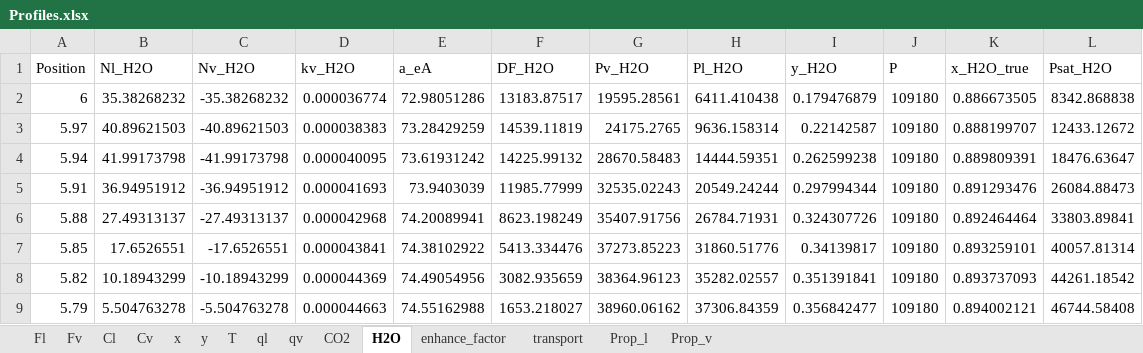
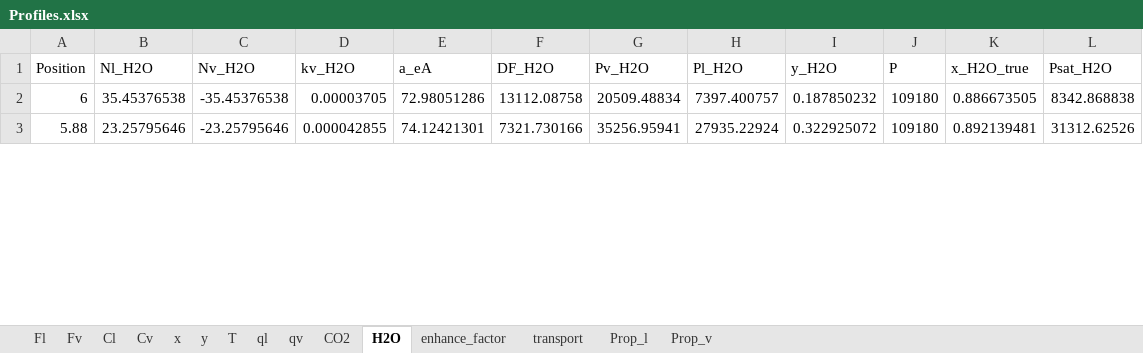
Before and after one commit to tannerpolley/MEA-Absorption-Column, an Excel workbook: MEA_Absorption_Column/data/Results/Profiles.xlsx, sheet H2O, drawn as a sheet; only a part is shown; values as stored, in another font and other column widths than the file's, no borders; removed rows and columns are numbered as before the commit, all else as after; the diff covers the shown part only; the diff names each change by its address in the sheet, - before the commit and + after, or states it on an @@ line.

```diff
--- a/MEA_Absorption_Column/data/Results/Profiles.xlsx (sheet H2O)
+++ b/MEA_Absorption_Column/data/Results/Profiles.xlsx (sheet H2O)
-B2 (Nl_H2O): 35.38268232
+B2 (Nl_H2O): 35.45376538
-C2 (Nv_H2O): -35.38268232
+C2 (Nv_H2O): -35.45376538
-D2 (kv_H2O): 0.000036774
+D2 (kv_H2O): 0.00003705
-F2 (DF_H2O): 13183.87517
+F2 (DF_H2O): 13112.08758
-G2 (Pv_H2O): 19595.28561
+G2 (Pv_H2O): 20509.48834
-H2 (Pl_H2O): 6411.410438
+H2 (Pl_H2O): 7397.400757
-I2 (y_H2O): 0.179476879
+I2 (y_H2O): 0.187850232
-row 3: 5.97 | 40.89621503 | -40.89621503 | 0.000038383 | 73.28429259 | 14539.11819 | 24175.2765 | 9636.158314 | 0.22142587 | 109180 | 0.888199707 | 12433.12672
-row 4: 5.94 | 41.99173798 | -41.99173798 | 0.000040095 | 73.61931242 | 14225.99132 | 28670.58483 | 14444.59351 | 0.262599238 | 109180 | 0.889809391 | 18476.63647
-row 5: 5.91 | 36.94951912 | -36.94951912 | 0.000041693 | 73.9403039 | 11985.77999 | 32535.02243 | 20549.24244 | 0.297994344 | 109180 | 0.891293476 | 26084.88473
-B3 (Nl_H2O): 27.49313137
+B3 (Nl_H2O): 23.25795646
-C3 (Nv_H2O): -27.49313137
+C3 (Nv_H2O): -23.25795646
-D3 (kv_H2O): 0.000042968
+D3 (kv_H2O): 0.000042855
-E3 (a_eA): 74.20089941
+E3 (a_eA): 74.12421301
-F3 (DF_H2O): 8623.198249
+F3 (DF_H2O): 7321.730166
-G3 (Pv_H2O): 35407.91756
+G3 (Pv_H2O): 35256.95941
-H3 (Pl_H2O): 26784.71931
+H3 (Pl_H2O): 27935.22924
-I3 (y_H2O): 0.324307726
+I3 (y_H2O): 0.322925072
-K3 (x_H2O_true): 0.892464464
+K3 (x_H2O_true): 0.892139481
-L3 (Psat_H2O): 33803.89841
+L3 (Psat_H2O): 31312.62526
-row 7: 5.85 | 17.6526551 | -17.6526551 | 0.000043841 | 74.38102922 | 5413.334476 | 37273.85223 | 31860.51776 | 0.34139817 | 109180 | 0.893259101 | 40057.81314
-row 8: 5.82 | 10.18943299 | -10.18943299 | 0.000044369 | 74.49054956 | 3082.935659 | 38364.96123 | 35282.02557 | 0.351391841 | 109180 | 0.893737093 | 44261.18542
-row 9: 5.79 | 5.504763278 | -5.504763278 | 0.000044663 | 74.55162988 | 1653.218027 | 38960.06162 | 37306.84359 | 0.356842477 | 109180 | 0.894002121 | 46744.58408
```
Also changed, not shown: 7 removed rows and 488 edited cells elsewhere in this sheet, sheet Prop_v, sheet transport, sheet Prop_l, sheet qv, sheet ql, sheet Fl, 8 more sheets, charts or pictures, 7 other files.
